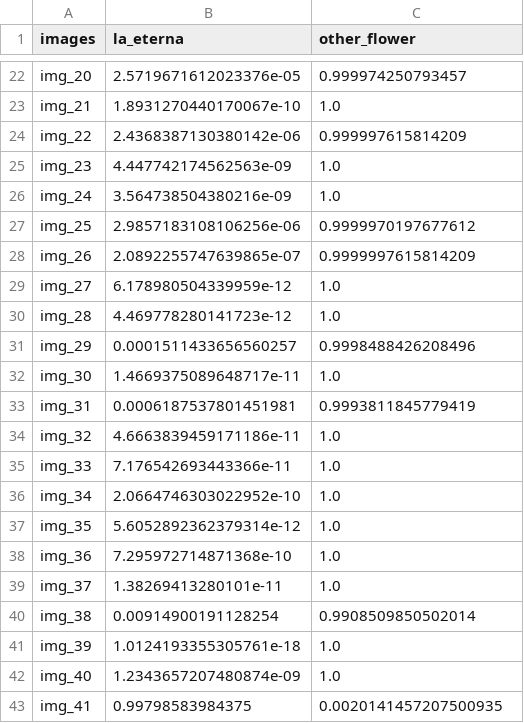
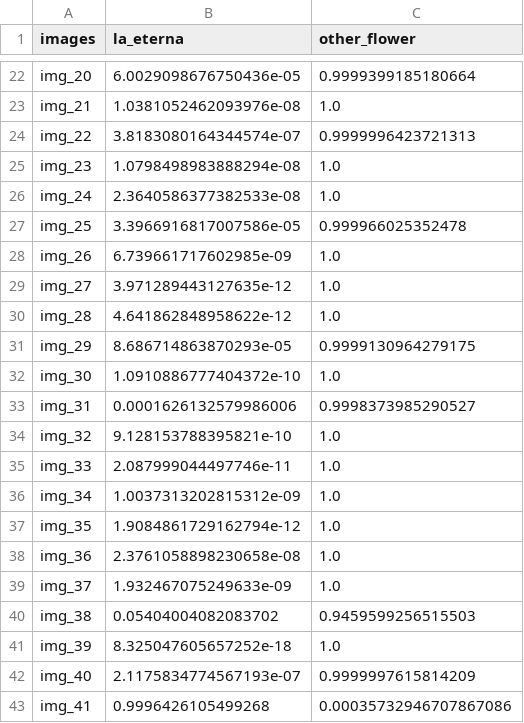
Before and after one commit to trizkynoviandy/flower-image-classification, a CSV file: submission_file.csv, drawn as a sheet; only a part is shown, gaps mark what is left out; the diff covers the shown part only; the diff names each change by its address in the sheet, - before the commit and + after, or states it on an @@ line.

```diff
--- a/submission_file.csv
+++ b/submission_file.csv
-B22 (la_eterna): 2.5719671612023376e-05
+B22 (la_eterna): 6.0029098676750436e-05
-C22 (other_flower): 0.999974250793457
+C22 (other_flower): 0.9999399185180664
-B23 (la_eterna): 1.8931270440170067e-10
+B23 (la_eterna): 1.0381052462093976e-08
-B24 (la_eterna): 2.4368387130380142e-06
+B24 (la_eterna): 3.8183080164344574e-07
-C24 (other_flower): 0.999997615814209
+C24 (other_flower): 0.9999996423721313
-B25 (la_eterna): 4.447742174562563e-09
+B25 (la_eterna): 1.0798498983888294e-08
-B26 (la_eterna): 3.564738504380216e-09
+B26 (la_eterna): 2.3640586377382533e-08
-B27 (la_eterna): 2.9857183108106256e-06
+B27 (la_eterna): 3.3966916817007586e-05
-C27 (other_flower): 0.9999970197677612
+C27 (other_flower): 0.999966025352478
-B28 (la_eterna): 2.0892255747639865e-07
+B28 (la_eterna): 6.739661717602985e-09
-C28 (other_flower): 0.9999997615814209
+C28 (other_flower): 1.0
-B29 (la_eterna): 6.178980504339959e-12
+B29 (la_eterna): 3.971289443127635e-12
-B30 (la_eterna): 4.469778280141723e-12
+B30 (la_eterna): 4.641862848958622e-12
-B31 (la_eterna): 0.0001511433656560257
+B31 (la_eterna): 8.686714863870293e-05
-C31 (other_flower): 0.9998488426208496
+C31 (other_flower): 0.9999130964279175
-B32 (la_eterna): 1.4669375089648717e-11
+B32 (la_eterna): 1.0910886777404372e-10
-B33 (la_eterna): 0.0006187537801451981
+B33 (la_eterna): 0.0001626132579986006
-C33 (other_flower): 0.9993811845779419
+C33 (other_flower): 0.9998373985290527
-B34 (la_eterna): 4.6663839459171186e-11
+B34 (la_eterna): 9.128153788395821e-10
-B35 (la_eterna): 7.176542693443366e-11
+B35 (la_eterna): 2.087999044497746e-11
-B36 (la_eterna): 2.0664746303022952e-10
+B36 (la_eterna): 1.0037313202815312e-09
-B37 (la_eterna): 5.6052892362379314e-12
+B37 (la_eterna): 1.9084861729162794e-12
-B38 (la_eterna): 7.295972714871368e-10
+B38 (la_eterna): 2.3761058898230658e-08
-B39 (la_eterna): 1.38269413280101e-11
+B39 (la_eterna): 1.932467075249633e-09
-B40 (la_eterna): 0.00914900191128254
+B40 (la_eterna): 0.05404004082083702
-C40 (other_flower): 0.9908509850502014
+C40 (other_flower): 0.9459599256515503
-B41 (la_eterna): 1.0124193355305761e-18
+B41 (la_eterna): 8.325047605657252e-18
-B42 (la_eterna): 1.2343657207480874e-09
+B42 (la_eterna): 2.1175834774567193e-07
-C42 (other_flower): 1.0
+C42 (other_flower): 0.9999997615814209
-B43 (la_eterna): 0.99798583984375
+B43 (la_eterna): 0.9996426105499268
-C43 (other_flower): 0.0020141457207500935
+C43 (other_flower): 0.00035732946707867086
```
Also changed, not shown: 130 edited cells elsewhere in this file.
